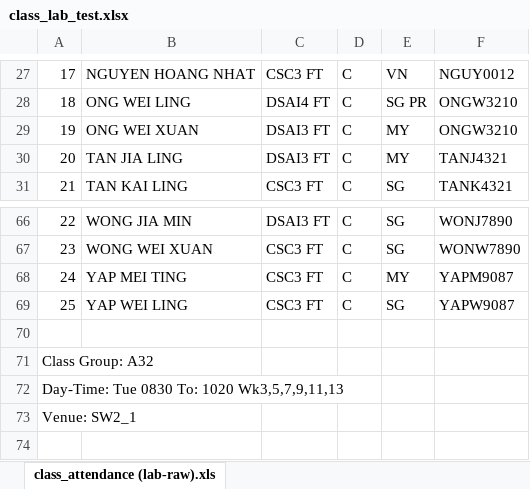
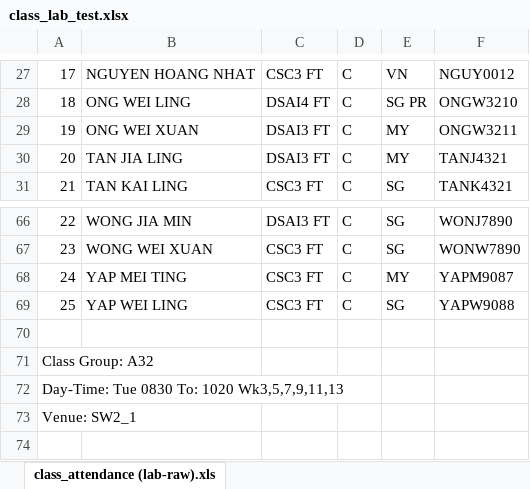
Before and after one commit to darylhjd/oams, an Excel workbook: backend/servers/apiserver/v1/class_lab_test.xlsx, sheet class_attendance (lab-raw).xls, drawn as a sheet; only a part is shown, gaps mark what is left out; values as stored, in another font and other column widths than the file's, no borders; charts and pictures not drawn; the diff names each change by its address in the sheet, - before the commit and + after, or states it on an @@ line.

```diff
--- a/backend/servers/apiserver/v1/class_lab_test.xlsx (sheet class_attendance (lab-raw).xls)
+++ b/backend/servers/apiserver/v1/class_lab_test.xlsx (sheet class_attendance (lab-raw).xls)
-F29: ONGW3210
+F29: ONGW3211
-F69: YAPW9087
+F69: YAPW9088
```
Also changed, not shown: charts or pictures, backend/servers/apiserver/common/class_lab_test.xlsx, 8 other files.
